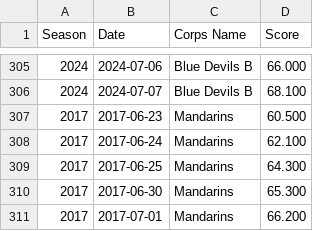
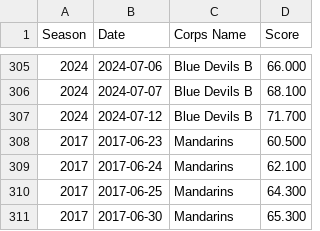
Before and after one commit to NephyMephy/DCI-Prediction, a CSV file: dci_scores.csv, drawn as a sheet; only a part is shown, gaps mark what is left out; the shorter side is filled out with more unchanged rows.

Commit message:
Updated for dci_scores

```diff
--- a/dci_scores.csv
+++ b/dci_scores.csv
@@ -306,2 +306,3 @@ Season,Date,Corps Name,Score
 2024,2024-07-07,Blue Devils B,68.100
+2024,2024-07-12,Blue Devils B,71.700
 2017,2017-06-23,Mandarins,60.500
```
